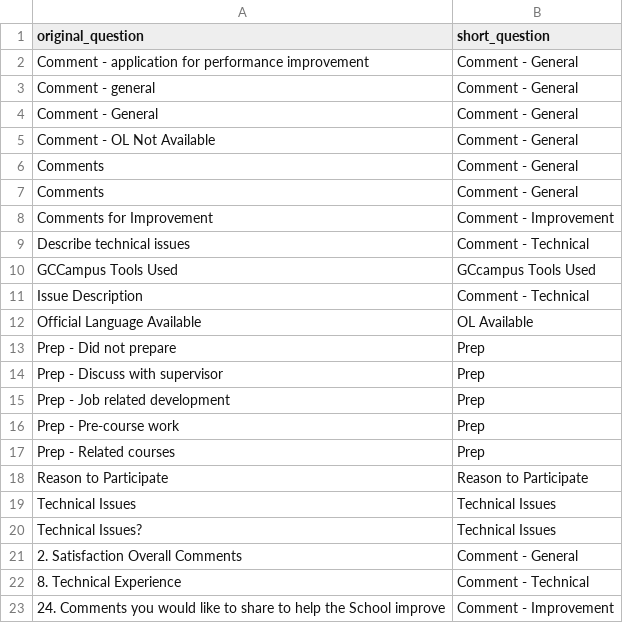
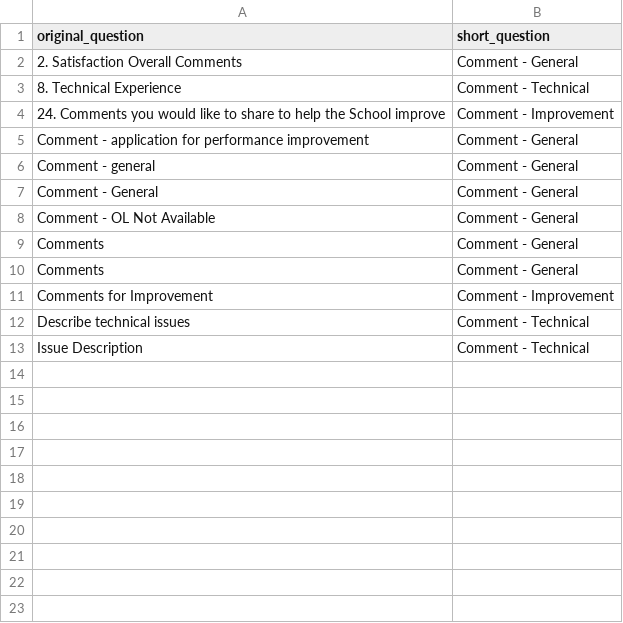
Before and after one commit to DIS-SIN/Cognos-Scraper, a CSV file: comments_scraper/mappings/short_question_map.csv, drawn as a sheet.

Commit message:
Remove disused questions

```diff
--- a/comments_scraper/mappings/short_question_map.csv
+++ b/comments_scraper/mappings/short_question_map.csv
@@ -1,2 +1,5 @@
 original_question,short_question
+2. Satisfaction Overall Comments,Comment - General
+8. Technical Experience,Comment - Technical
+24. Comments you would like to share to help the School improve,Comment - Improvement
 Comment - application for performance improvement,Comment - General
@@ -9,15 +12,2 @@ Comments for Improvement,Comment - Improvement
 Describe technical issues,Comment - Technical
-GCCampus Tools Used,GCcampus Tools Used
 Issue Description,Comment - Technical
-Official Language Available ,OL Available
-Prep - Did not prepare,Prep
-Prep - Discuss with supervisor,Prep
-Prep - Job related development,Prep
-Prep - Pre-course work,Prep
-Prep - Related courses,Prep
-Reason to Participate,Reason to Participate
-Technical Issues,Technical Issues
-Technical Issues?,Technical Issues
-2. Satisfaction Overall Comments,Comment - General
-8. Technical Experience,Comment - Technical
-24. Comments you would like to share to help the School improve,Comment - Improvement
```
Also changed, not shown: 4 other files.
